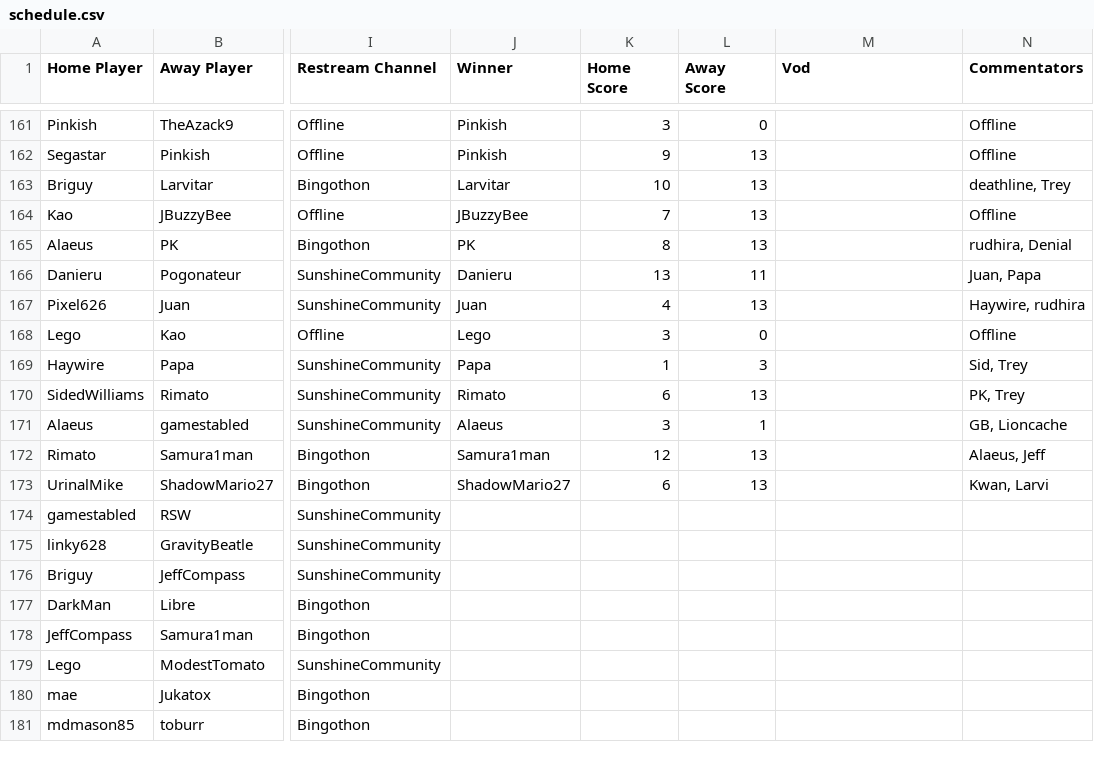
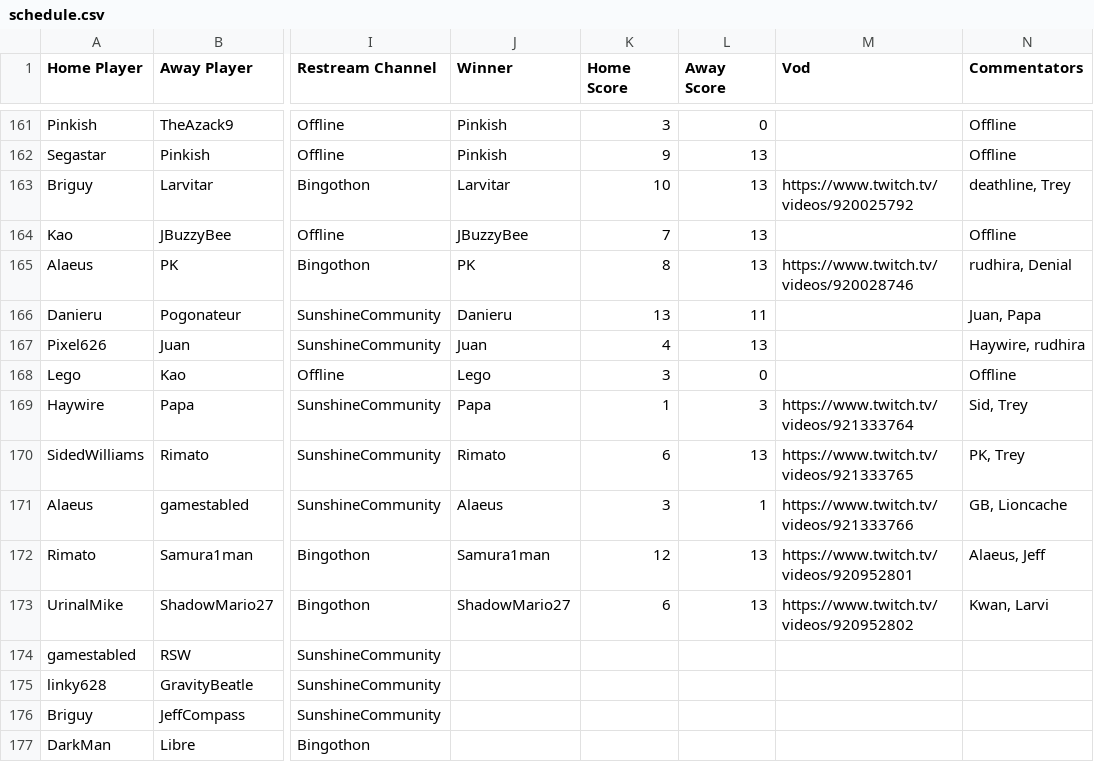
Before and after one commit to Lego6245/sms.bingo, a CSV file: schedule.csv, drawn as a sheet; only a part is shown, gaps mark what is left out; the shorter side is filled out with more unchanged rows; the diff names each change by its address in the sheet, - before the commit and + after, or states it on an @@ line.

Commit message:
Updating Schedule

```diff
--- a/schedule.csv
+++ b/schedule.csv
-M163 (Vod): (empty)
+M163 (Vod): https://www.twitch.tv/videos/920025792
-M165 (Vod): (empty)
+M165 (Vod): https://www.twitch.tv/videos/920028746
-M169 (Vod): (empty)
+M169 (Vod): https://www.twitch.tv/videos/921333764
-M170 (Vod): (empty)
+M170 (Vod): https://www.twitch.tv/videos/921333765
-M171 (Vod): (empty)
+M171 (Vod): https://www.twitch.tv/videos/921333766
-M172 (Vod): (empty)
+M172 (Vod): https://www.twitch.tv/videos/920952801
-M173 (Vod): (empty)
+M173 (Vod): https://www.twitch.tv/videos/920952802
```
